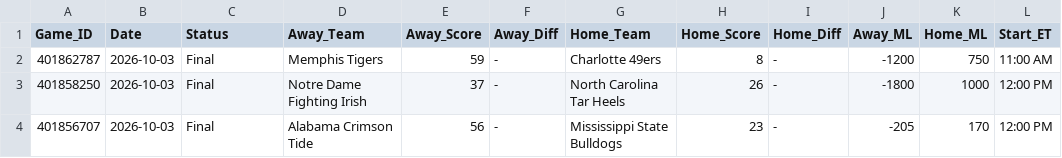
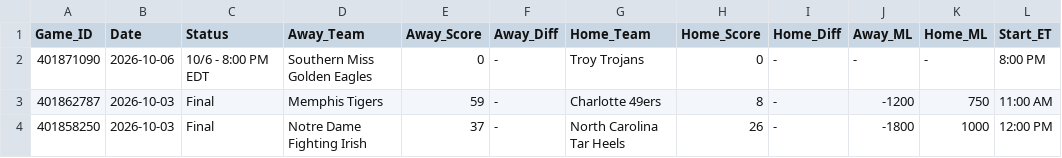
Before and after one commit to danreed001-droid/sport, a CSV file: data/raw/master_cfb_scores.csv, drawn as a sheet; only a part is shown; the shorter side is filled out with more unchanged rows.

```diff
--- a/data/raw/master_cfb_scores.csv
+++ b/data/raw/master_cfb_scores.csv
@@ -1,2 +1,3 @@
 Game_ID,Date,Status,Away_Team,Away_Score,Away_Diff,Home_Team,Home_Score,Home_Diff,Away_ML,Home_ML,Start_ET
+401871090,2026-10-06,10/6 - 8:00 PM EDT,Southern Miss Golden Eagles,0,-,Troy Trojans,0,-,-,-,8:00 PM
 401862787,2026-10-03,Final,Memphis Tigers,59,-,Charlotte 49ers,8,-,-1200,750,11:00 AM
```
Also changed, not shown: data/raw/master_mlb_scores.csv, data/raw/master_nba_scores.csv, 9 other files.
